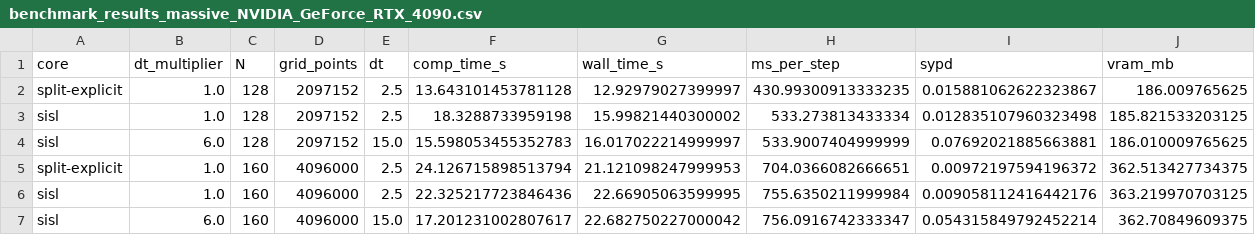
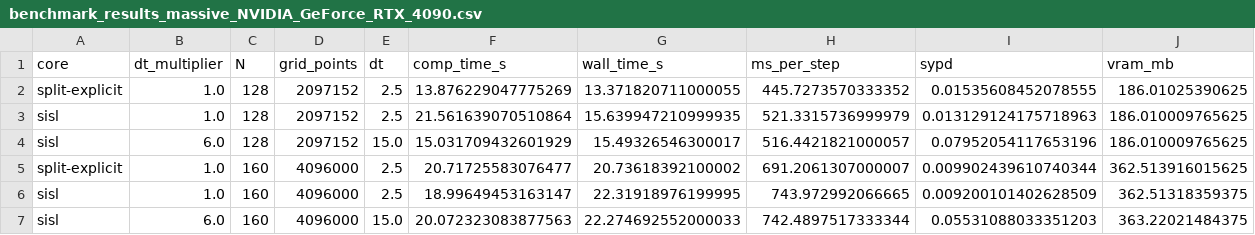
Before and after one commit to Suetes/suetes, a CSV file: benchmark_results_massive_NVIDIA_GeForce_RTX_4090.csv, drawn as a sheet; only a part is shown; the diff covers the shown part only.

```diff
--- a/benchmark_results_massive_NVIDIA_GeForce_RTX_4090.csv
+++ b/benchmark_results_massive_NVIDIA_GeForce_RTX_4090.csv
@@ -1,7 +1,7 @@
 core,dt_multiplier,N,grid_points,dt,comp_time_s,wall_time_s,ms_per_step,sypd,vram_mb
-split-explicit,1.0,128,2097152,2.5,13.643101453781128,12.92979027399997,430.99300913333235,0.015881062622323867,186.009765625
-sisl,1.0,128,2097152,2.5,18.3288733959198,15.99821440300002,533.273813433334,0.012835107960323498,185.821533203125
-sisl,6.0,128,2097152,15.0,15.598053455352783,16.017022214999997,533.9007404999999,0.07692021885663881,186.010009765625
-split-explicit,1.0,160,4096000,2.5,24.126715898513794,21.121098247999953,704.0366082666651,0.00972197594196372,362.513427734375
-sisl,1.0,160,4096000,2.5,22.325217723846436,22.66905063599995,755.6350211999984,0.009058112416442176,363.219970703125
-sisl,6.0,160,4096000,15.0,17.201231002807617,22.682750227000042,756.0916742333347,0.054315849792452214,362.70849609375
+split-explicit,1.0,128,2097152,2.5,13.876229047775269,13.371820711000055,445.7273570333352,0.01535608452078555,186.01025390625
+sisl,1.0,128,2097152,2.5,21.561639070510864,15.639947210999935,521.3315736999979,0.013129124175718963,186.010009765625
+sisl,6.0,128,2097152,15.0,15.031709432601929,15.49326546300017,516.4421821000057,0.07952054117653196,186.010009765625
+split-explicit,1.0,160,4096000,2.5,20.71725583076477,20.73618392100002,691.2061307000007,0.009902439610740344,362.513916015625
+sisl,1.0,160,4096000,2.5,18.99649453163147,22.31918976199995,743.972992066665,0.009200101402628509,362.51318359375
+sisl,6.0,160,4096000,15.0,20.072323083877563,22.274692552000033,742.4897517333344,0.05531088033351203,363.22021484375
```
Also changed, not shown: 1 added row and 40 edited cells elsewhere in this file, 9 other files.
